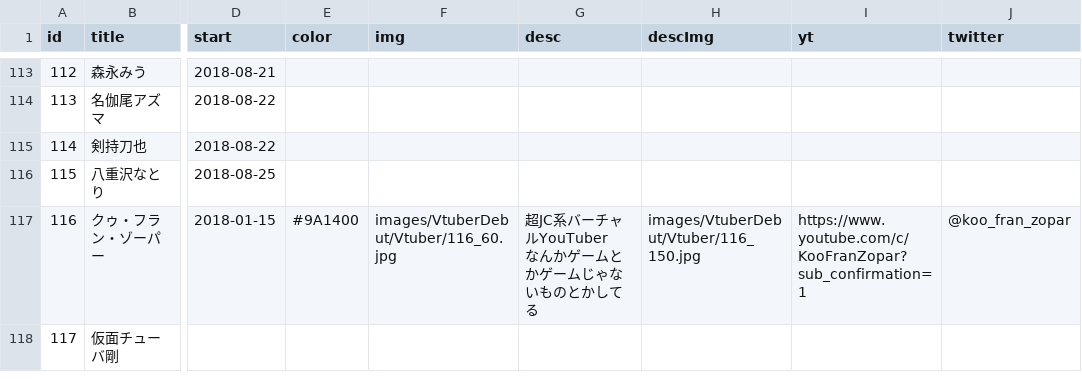
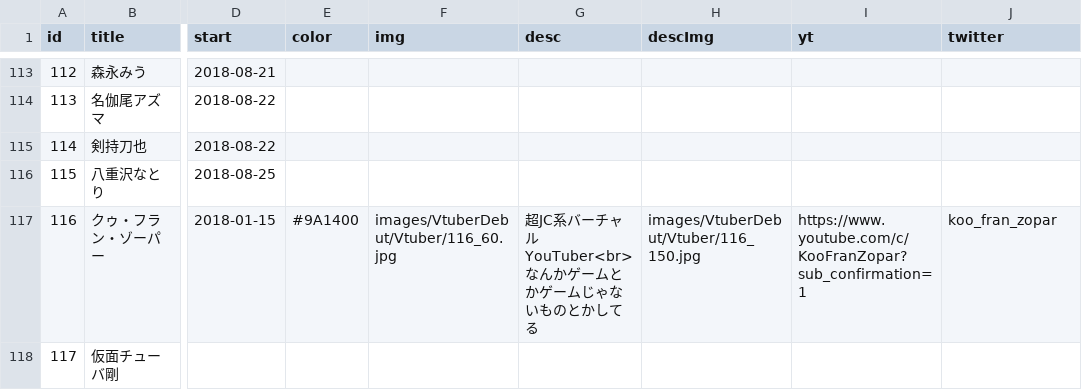
Before and after one commit to 238g/Cute, a CSV file: datas/VtuberBirthday/Events.csv, drawn as a sheet; only a part is shown, gaps mark what is left out; ↵ is a line break in a cell; the diff names each change by its address in the sheet, - before the commit and + after, or states it on an @@ line.

```diff
--- a/datas/VtuberBirthday/Events.csv
+++ b/datas/VtuberBirthday/Events.csv
-G117 (desc): 超JC系バーチャルYouTuber ↵ なんかゲームとかゲームじゃないものとかしてる
+G117 (desc): 超JC系バーチャルYouTuber<br>なんかゲームとかゲームじゃないものとかしてる
-J117 (twitter): @koo_fran_zopar
+J117 (twitter): koo_fran_zopar
```
Also changed, not shown: datas/VtuberChronology/Events.csv, datas/VtuberDebut/Events.csv, 5 other files.
